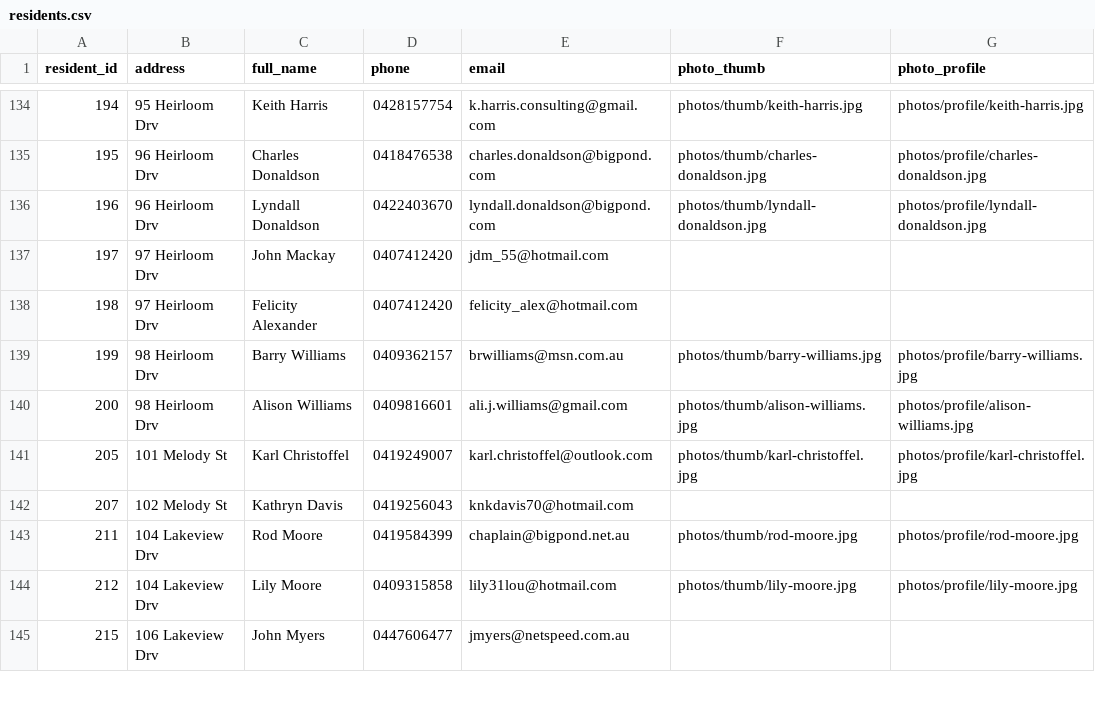
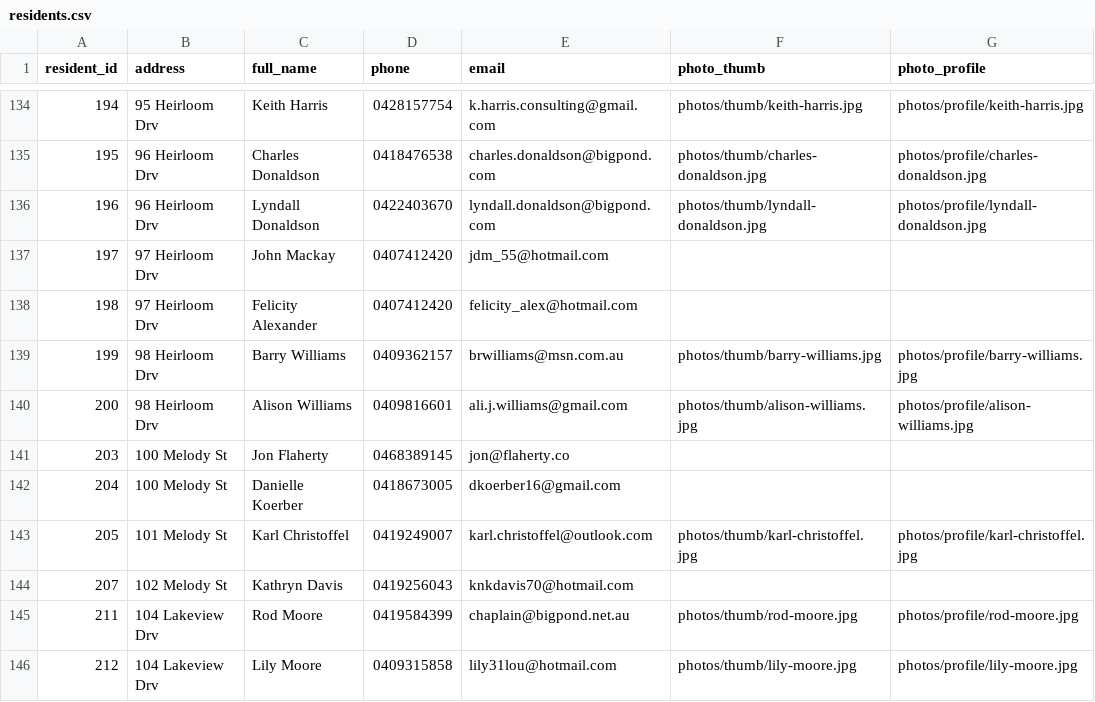
Before and after one commit to BrunoPons2/residents-directory, a CSV file: data/residents.csv, drawn as a sheet; only a part is shown, gaps mark what is left out; the shorter side is filled out with more unchanged rows; the diff names each change by its address in the sheet, - before the commit and + after, or states it on an @@ line.

Commit message:
Update residents PWA data 2026-07-21 11:44

```diff
--- a/data/residents.csv
+++ b/data/residents.csv
+row 141: 203 | 100 Melody St | Jon Flaherty | 0468389145 | jon@flaherty.co
+row 142: 204 | 100 Melody St | Danielle Koerber | 0418673005 | dkoerber16@gmail.com
```
